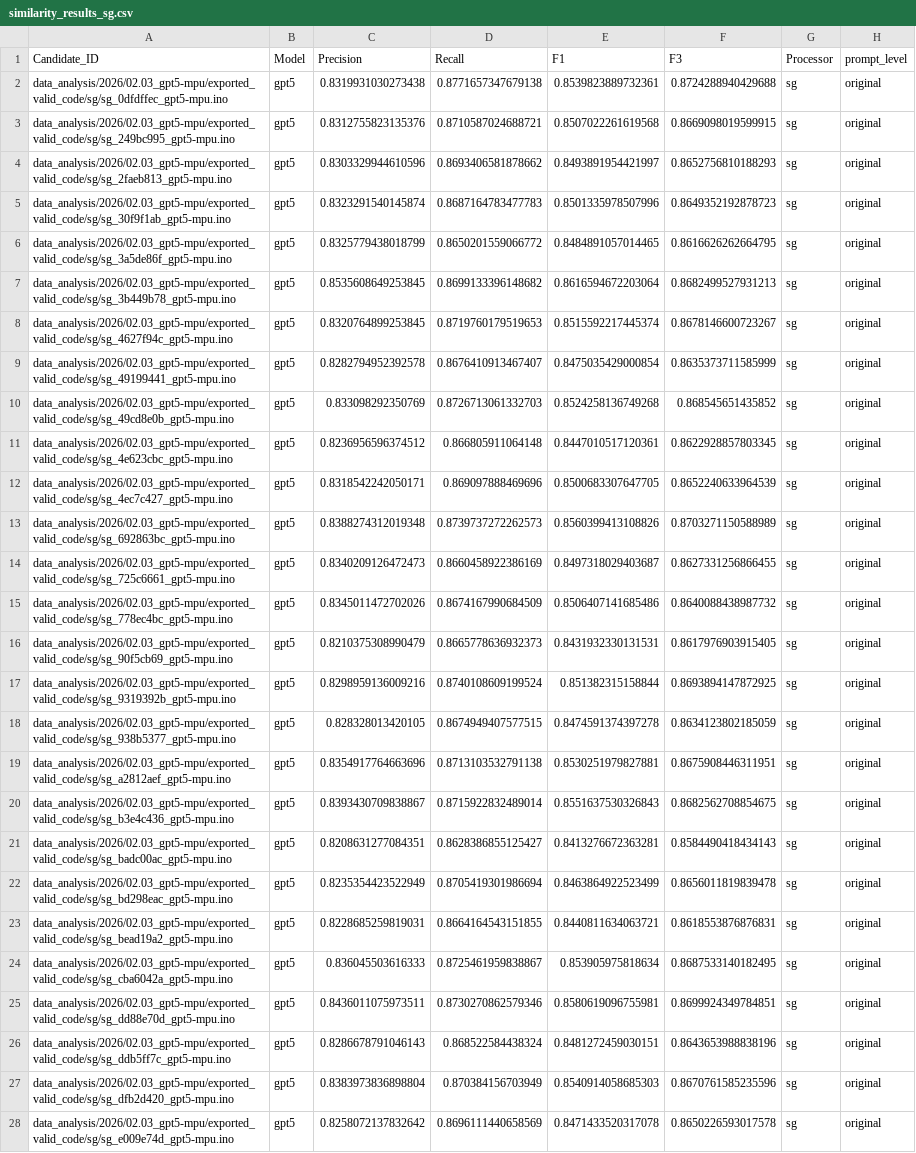
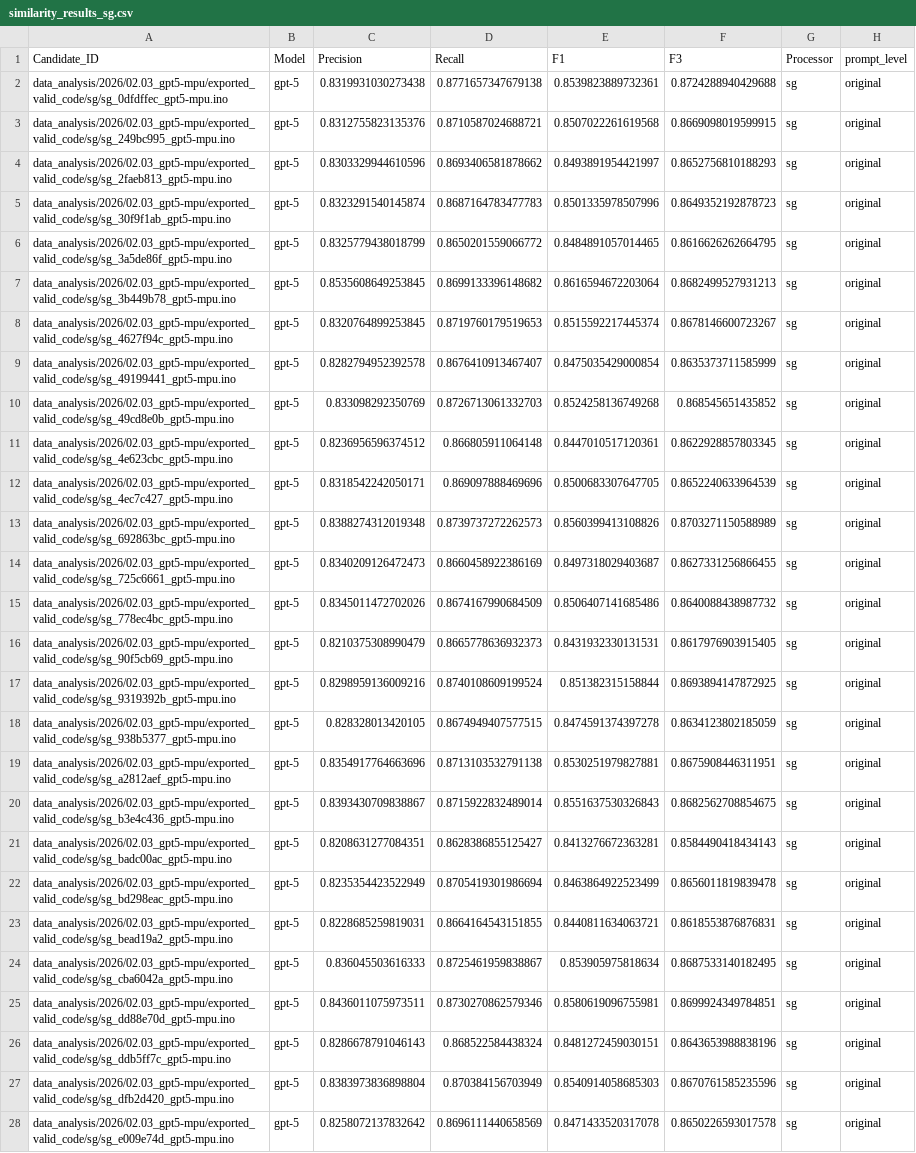
Before and after one commit to noahwo/benchmark-tinyml_llm-2026, a CSV file: codebertscore-similarity/analyser-results/similarity_results_sg.csv, drawn as a sheet; only a part is shown; the diff covers the shown part only; the diff names each change by its address in the sheet, - before the commit and + after, or states it on an @@ line.

```diff
--- a/codebertscore-similarity/analyser-results/similarity_results_sg.csv
+++ b/codebertscore-similarity/analyser-results/similarity_results_sg.csv
-B2:B28 (Model): gpt5
+B2:B28 (Model): gpt-5
```
Also changed, not shown: 51 edited cells elsewhere in this file, codebertscore-similarity/analyser-results/similarity_results_psg.csv, codebertscore-similarity/analyser-results/similarity_results_tpusg.csv.
